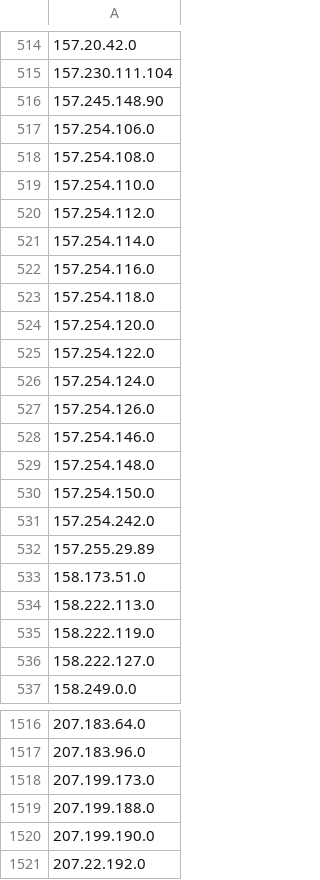
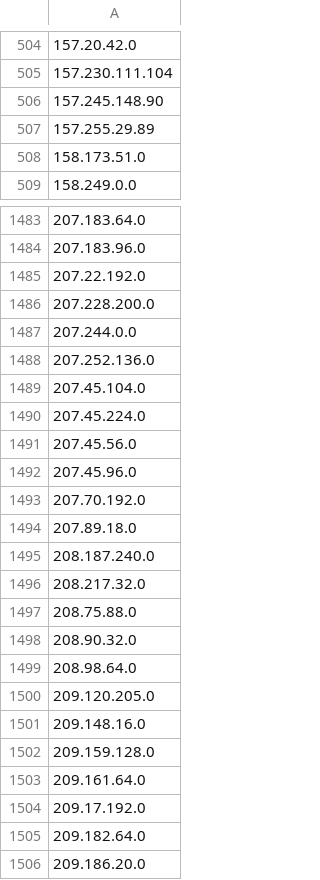
Before and after one commit to Davidlinkcoil/malicious-ip-feeds, a CSV file: bad_ips.csv, drawn as a sheet; only a part is shown, gaps mark what is left out; the shorter side is filled out with more unchanged rows; the diff covers the shown part only.

```diff
--- a/bad_ips.csv
+++ b/bad_ips.csv
@@ -516,22 +506,4 @@
 157.245.148.90
-157.254.106.0
-157.254.108.0
-157.254.110.0
-157.254.112.0
-157.254.114.0
-157.254.116.0
-157.254.118.0
-157.254.120.0
-157.254.122.0
-157.254.124.0
-157.254.126.0
-157.254.146.0
-157.254.148.0
-157.254.150.0
-157.254.242.0
 157.255.29.89
 158.173.51.0
-158.222.113.0
-158.222.119.0
-158.222.127.0
 158.249.0.0
@@ -1517,5 +1484,2 @@
 207.183.96.0
-207.199.173.0
-207.199.188.0
-207.199.190.0
 207.22.192.0
```
Also changed, not shown: 30 removed rows elsewhere in this file.
